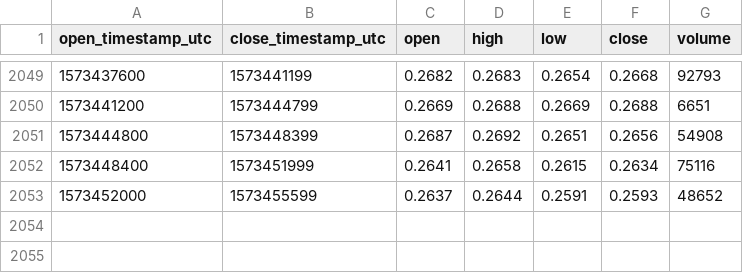
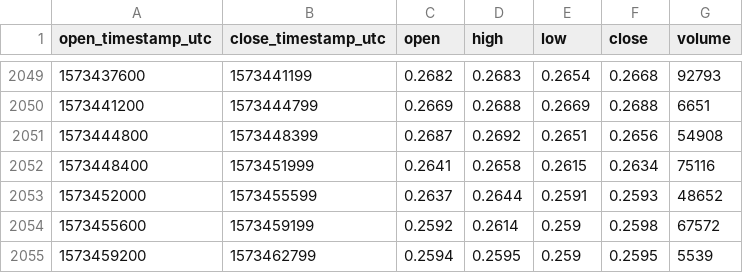
Before and after one commit to cryptobigbro/coinbasepro-ALGO-USD, a CSV file: coinbasepro-ALGO-USD-1h.csv, drawn as a sheet; only a part is shown, gaps mark what is left out.

Commit message:
Update OHLCV data.

```diff
--- a/coinbasepro-ALGO-USD-1h.csv
+++ b/coinbasepro-ALGO-USD-1h.csv
@@ -2053 +2053,3 @@ open_timestamp_utc,close_timestamp_utc,open,high,low,close,volume
 1573452000,1573455599,0.2637,0.2644,0.2591,0.2593,48652
+1573455600,1573459199,0.2592,0.2614,0.259,0.2598,67572
+1573459200,1573462799,0.2594,0.2595,0.259,0.2595,5539
```
Also changed, not shown: 1 other file.
